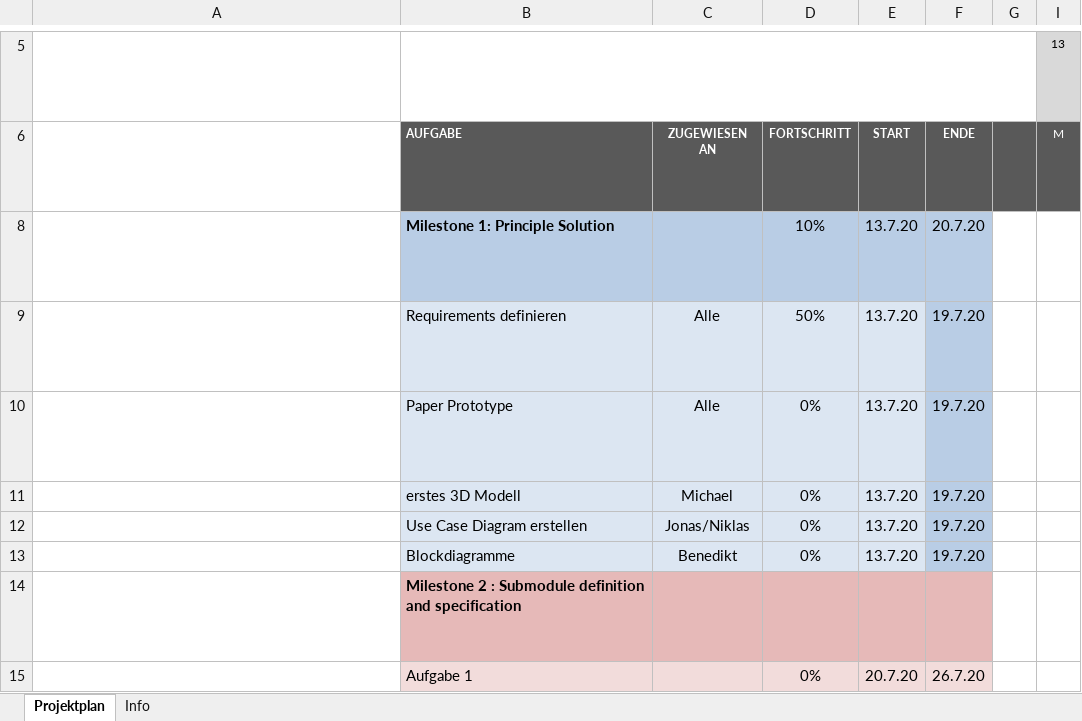
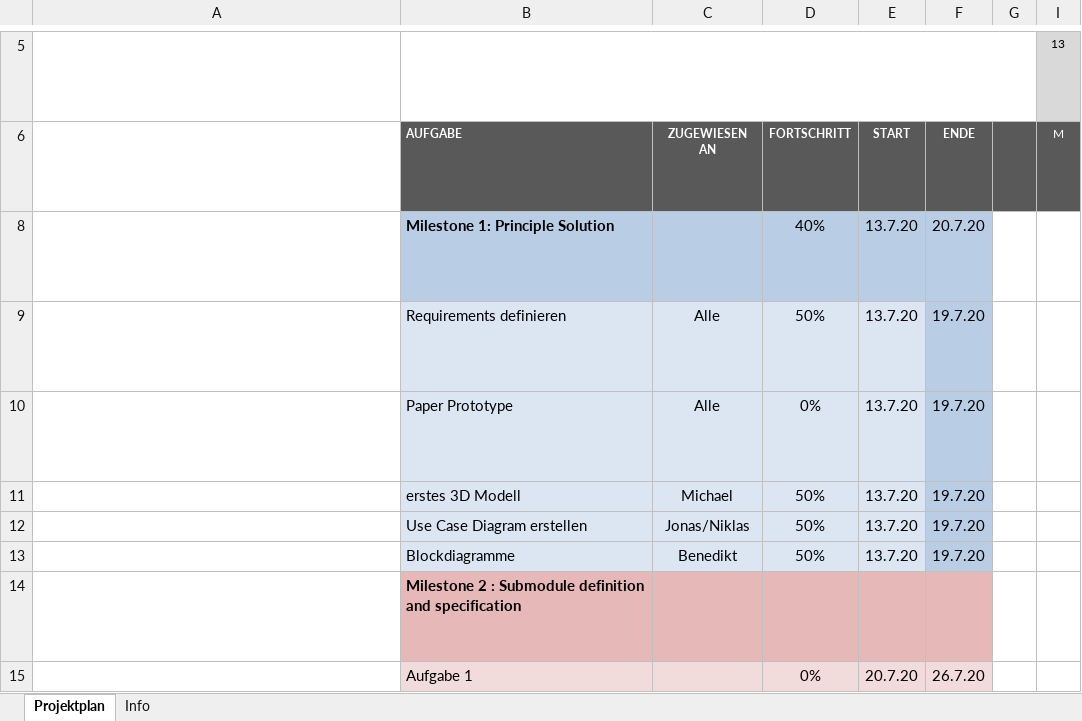
Before and after one commit to mjathe/Rescue-Bot-Gruppe1, an Excel workbook: gantt.xlsx, sheet Projektplan, drawn as a sheet; only a part is shown, gaps mark what is left out; long unchanged cells end in …; values as stored, in another font and other column widths than the file's, no borders; conditional formats not drawn; the diff names each change by its address in the sheet, - before the commit and + after, or states it on an @@ line.

Commit message:
Update: gantt & resque- bot.eapx

```diff
--- a/gantt.xlsx (sheet Projektplan)
+++ b/gantt.xlsx (sheet Projektplan)
-D8: 10%
+D8: 40%
-D11:D13: 0%
+D11:D13: 50%
```
Also changed, not shown: 2 other files.
